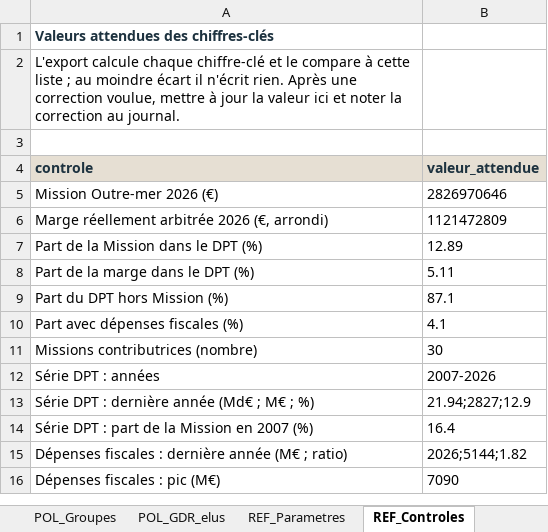
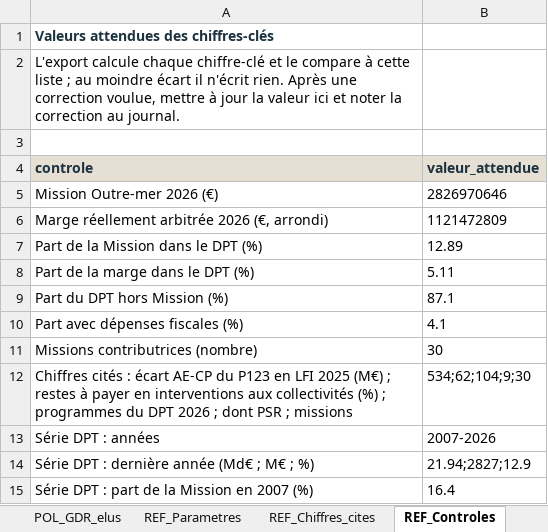
Before and after one commit to jurrutia88/MOM, an Excel workbook: socle/Data_MOM — socle application v5.xlsx, sheet REF_Controles, drawn as a sheet; only a part is shown; the shorter side is filled out with more unchanged rows; values as stored, in another font and other column widths than the file's, no borders; the diff names each change by its address in the sheet, - before the commit and + after, or states it on an @@ line.

```diff
--- a/socle/Data_MOM — socle application v5.xlsx (sheet REF_Controles)
+++ b/socle/Data_MOM — socle application v5.xlsx (sheet REF_Controles)
+sheet tab: REF_Chiffres_cites
+row 12: Chiffres cités : écart AE-CP du P123 en LFI 2025 (M€) ; restes à payer en interventions aux collectivités (%) ; programmes du DPT 2026 ; dont PSR ; missions | 534;62;104;9;30
```
Also changed, not shown: sheet Journal_corrections, sheet REF_Conventions, sheet REF_Bases, 7 other files.
